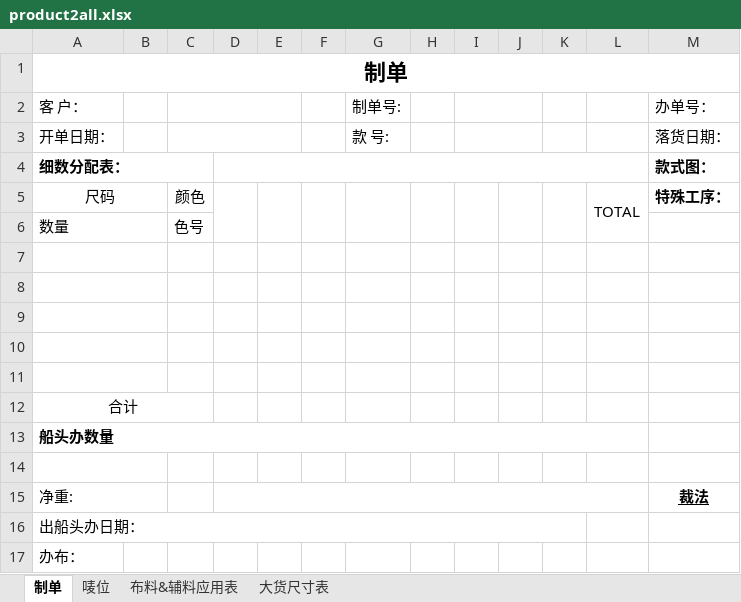
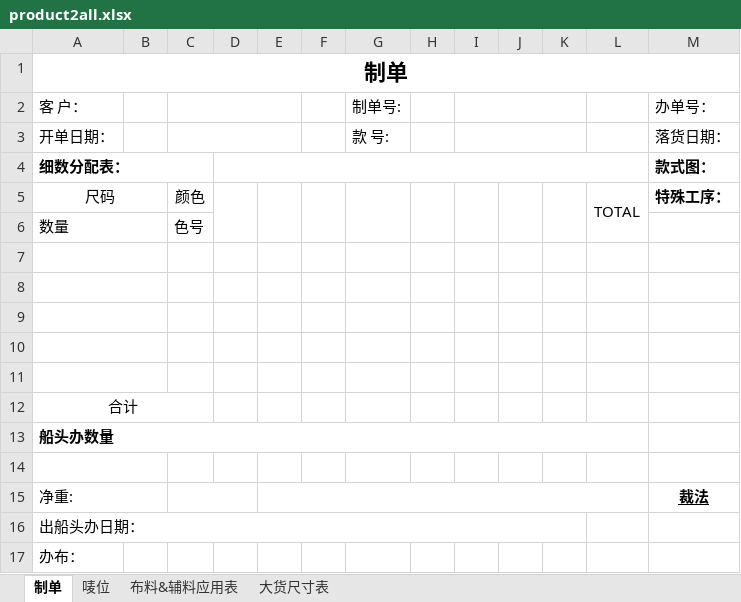
Before and after one commit to cntam/highablePrint, an Excel workbook: template/product2all.xlsx, sheet 制单, drawn as a sheet; only a part is shown; values as stored, in another font and other column widths than the file's, no borders; charts and pictures not drawn; the diff names each change by its address in the sheet, - before the commit and + after, or states it on an @@ line.

```diff
--- a/template/product2all.xlsx (sheet 制单)
+++ b/template/product2all.xlsx (sheet 制单)
-I2:J2 merged
+I2:K2 merged
-I3:J3 merged
+I3:K3 merged
+C15:D15 merged
-D15:L15 merged
+E15:L15 merged
```
Also changed, not shown: sheet 布料&辅料应用表, sheet 唛位, charts or pictures, template/bak/productp2.xlsx, 23 other files.
